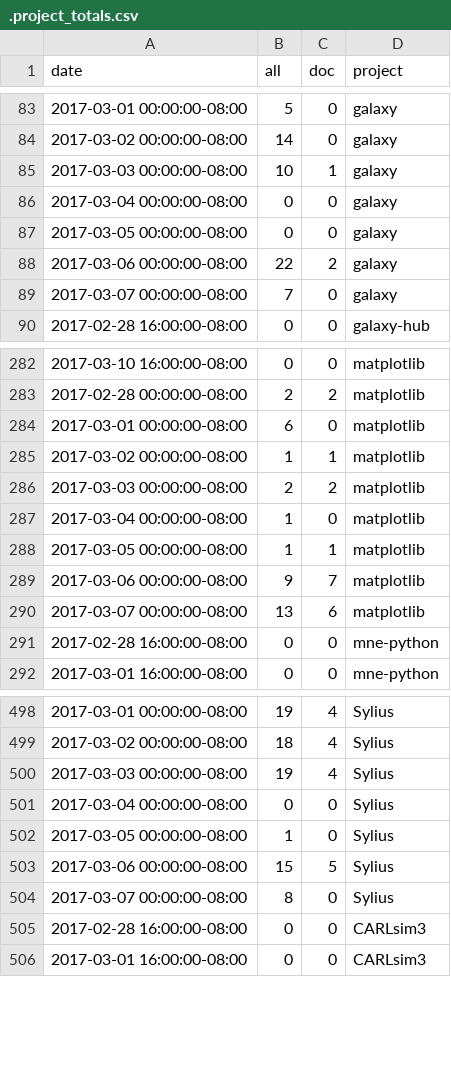
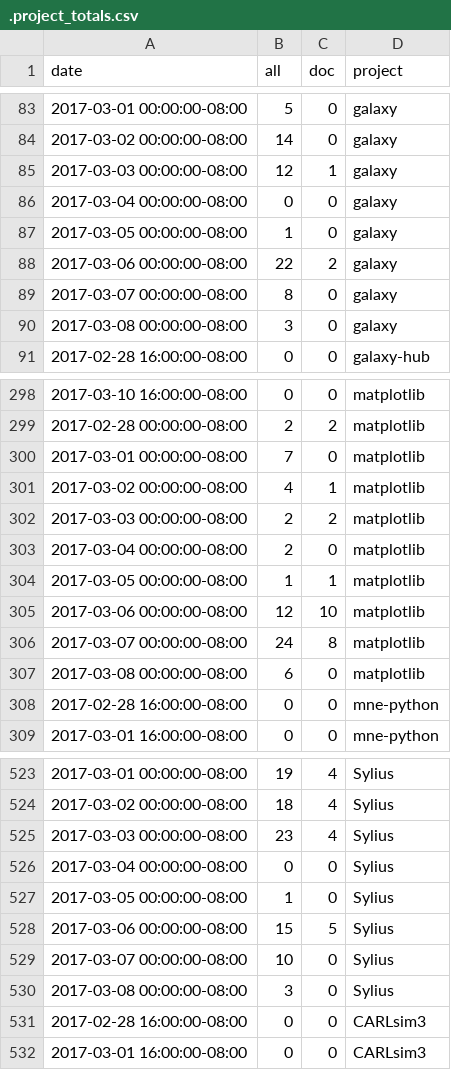
Before and after one commit to docathon/docathon, a CSV file: src/watchtower/.project_totals.csv, drawn as a sheet; only a part is shown, gaps mark what is left out; the diff covers the shown part only.

```diff
--- a/src/watchtower/.project_totals.csv
+++ b/src/watchtower/.project_totals.csv
@@ -84,7 +84,8 @@ date,all,doc,project
 2017-03-02 00:00:00-08:00,14,0,galaxy
-2017-03-03 00:00:00-08:00,10,1,galaxy
+2017-03-03 00:00:00-08:00,12,1,galaxy
 2017-03-04 00:00:00-08:00,0,0,galaxy
-2017-03-05 00:00:00-08:00,0,0,galaxy
+2017-03-05 00:00:00-08:00,1,0,galaxy
 2017-03-06 00:00:00-08:00,22,2,galaxy
-2017-03-07 00:00:00-08:00,7,0,galaxy
+2017-03-07 00:00:00-08:00,8,0,galaxy
+2017-03-08 00:00:00-08:00,3,0,galaxy
 2017-02-28 16:00:00-08:00,0,0,galaxy-hub
@@ -283,9 +299,10 @@ date,all,doc,project
 2017-02-28 00:00:00-08:00,2,2,matplotlib
-2017-03-01 00:00:00-08:00,6,0,matplotlib
-2017-03-02 00:00:00-08:00,1,1,matplotlib
+2017-03-01 00:00:00-08:00,7,0,matplotlib
+2017-03-02 00:00:00-08:00,4,1,matplotlib
 2017-03-03 00:00:00-08:00,2,2,matplotlib
-2017-03-04 00:00:00-08:00,1,0,matplotlib
+2017-03-04 00:00:00-08:00,2,0,matplotlib
 2017-03-05 00:00:00-08:00,1,1,matplotlib
-2017-03-06 00:00:00-08:00,9,7,matplotlib
-2017-03-07 00:00:00-08:00,13,6,matplotlib
+2017-03-06 00:00:00-08:00,12,10,matplotlib
+2017-03-07 00:00:00-08:00,24,8,matplotlib
+2017-03-08 00:00:00-08:00,6,0,matplotlib
 2017-02-28 16:00:00-08:00,0,0,mne-python
@@ -499,3 +524,3 @@ date,all,doc,project
 2017-03-02 00:00:00-08:00,18,4,Sylius
-2017-03-03 00:00:00-08:00,19,4,Sylius
+2017-03-03 00:00:00-08:00,23,4,Sylius
 2017-03-04 00:00:00-08:00,0,0,Sylius
@@ -503,3 +528,4 @@ date,all,doc,project
 2017-03-06 00:00:00-08:00,15,5,Sylius
-2017-03-07 00:00:00-08:00,8,0,Sylius
+2017-03-07 00:00:00-08:00,10,0,Sylius
+2017-03-08 00:00:00-08:00,3,0,Sylius
 2017-02-28 16:00:00-08:00,0,0,CARLsim3
```
Also changed, not shown: 23 added rows and 3 edited cells elsewhere in this file, src/watchtower/.project_info.csv, src/watchtower/.user_totals.csv, 3 other files.
